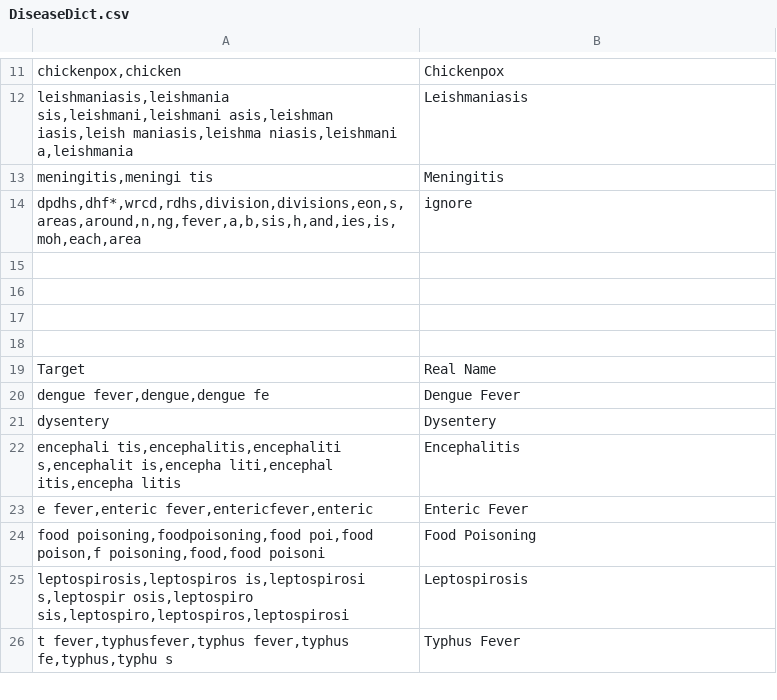
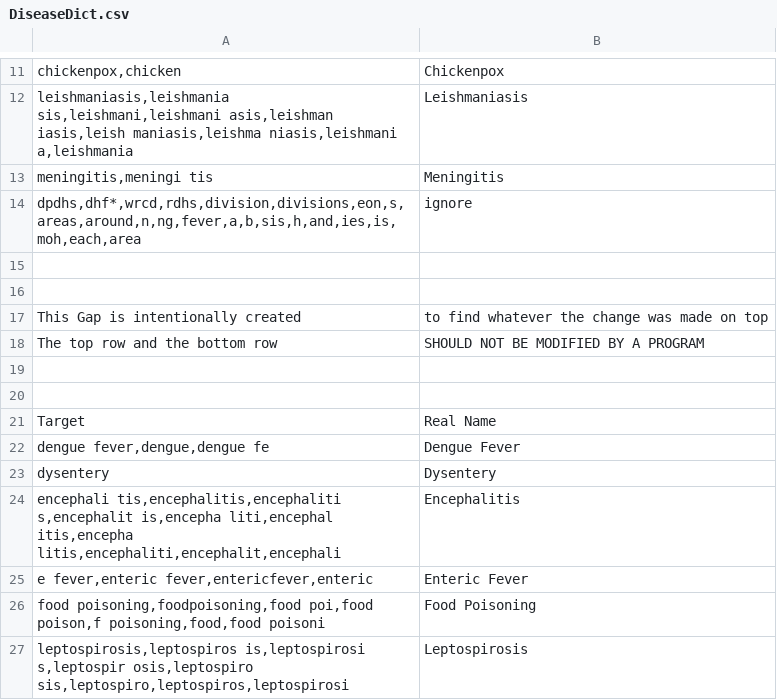
Before and after one commit to MLOpenSourceOpenScience/disease_data_parser_MLOS2, a CSV file: Modules/DiseaseDict.csv, drawn as a sheet; only a part is shown, gaps mark what is left out; the shorter side is filled out with more unchanged rows; addresses are those after the commit; the diff names each change by its address in the sheet, - before the commit and + after, or states it on an @@ line.

```diff
--- a/Modules/DiseaseDict.csv
+++ b/Modules/DiseaseDict.csv
+row 17: This Gap is intentionally created | to find whatever the change was made on top
+row 18: The top row and the bottom row | SHOULD NOT BE MODIFIED BY A PROGRAM
-A24: …liti,encephal itis,encepha litis
+A24: …liti,encephal itis,encepha litis,encephaliti,encephalit,encephali
```
